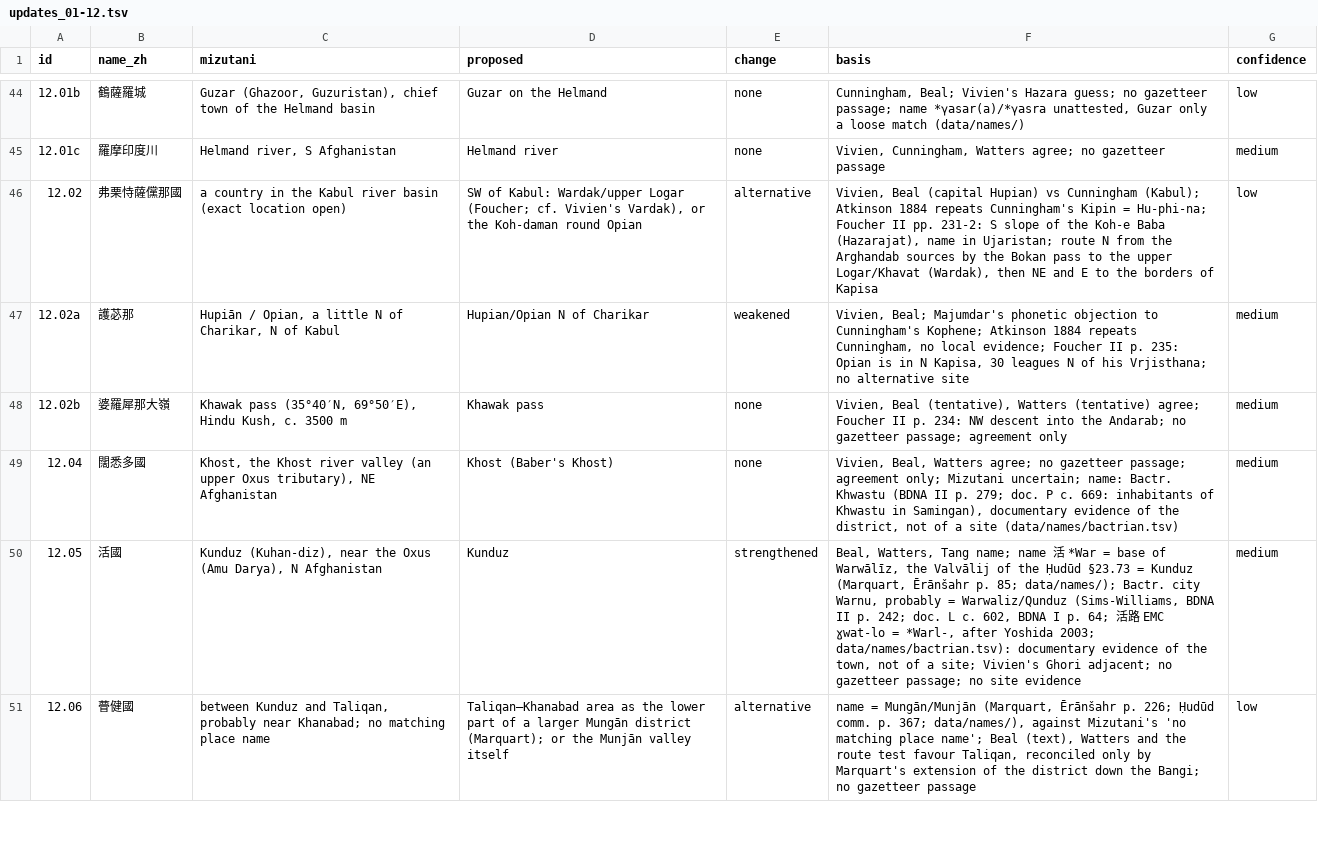
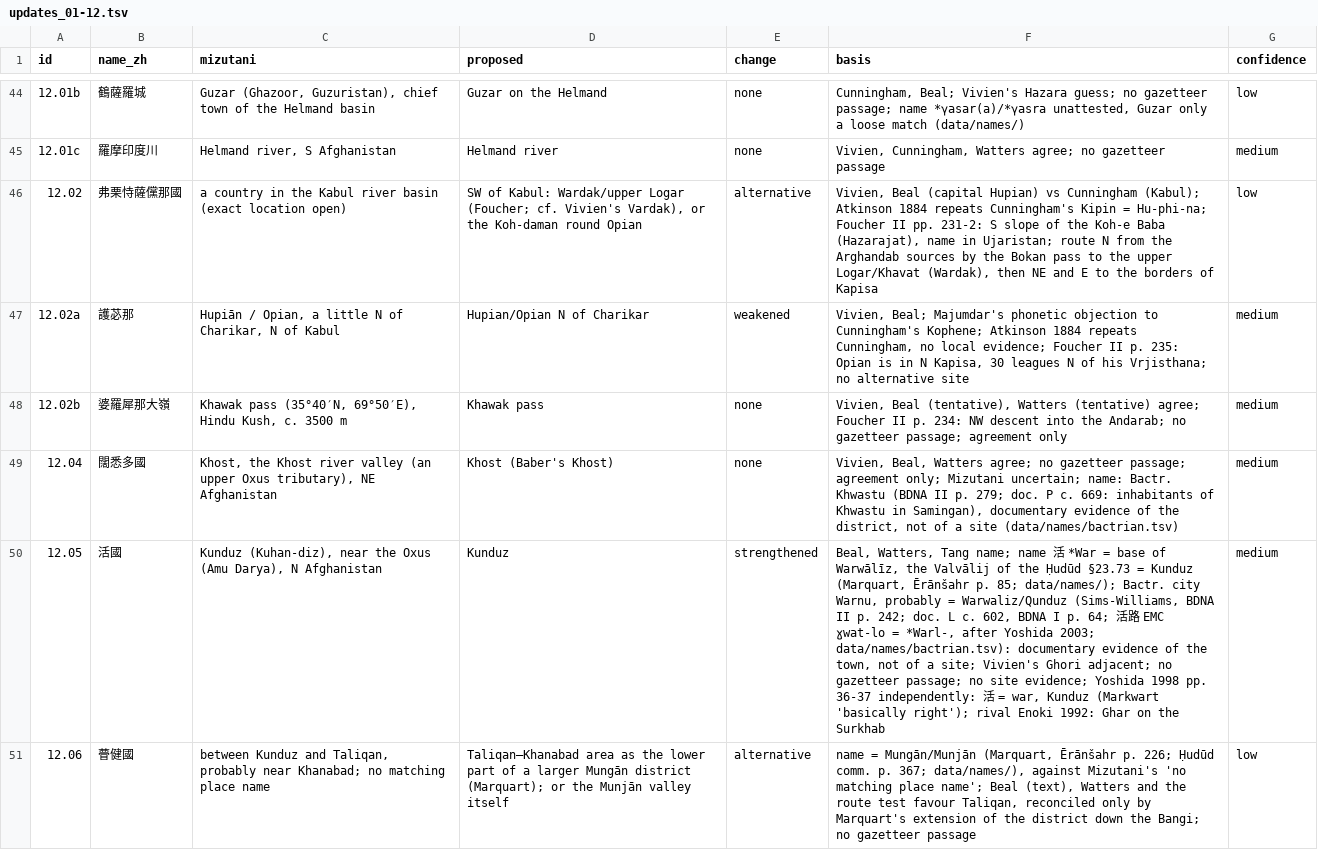
Before and after one commit to kengoharimoto/xuanzang-places, a TSV file: data/notes/updates_01-12.tsv, drawn as a sheet; only a part is shown, gaps mark what is left out; the diff covers the shown part only; the diff names each change by its address in the sheet, - before the commit and + after, or states it on an @@ line.

```diff
--- a/data/notes/updates_01-12.tsv
+++ b/data/notes/updates_01-12.tsv
-F50 (basis): …no site evidence
+F50 (basis): …no site evidence; Yoshida 1998 pp. 36-37 independently: 活 = war, Kunduz (Markwart 'basically right'); rival Enoki 1992: Ghar on the Surkhab
```
Also changed, not shown: 2 edited cells elsewhere in this file, data/names/bactrian.tsv, data/names/proposed.tsv, 9 other files.
